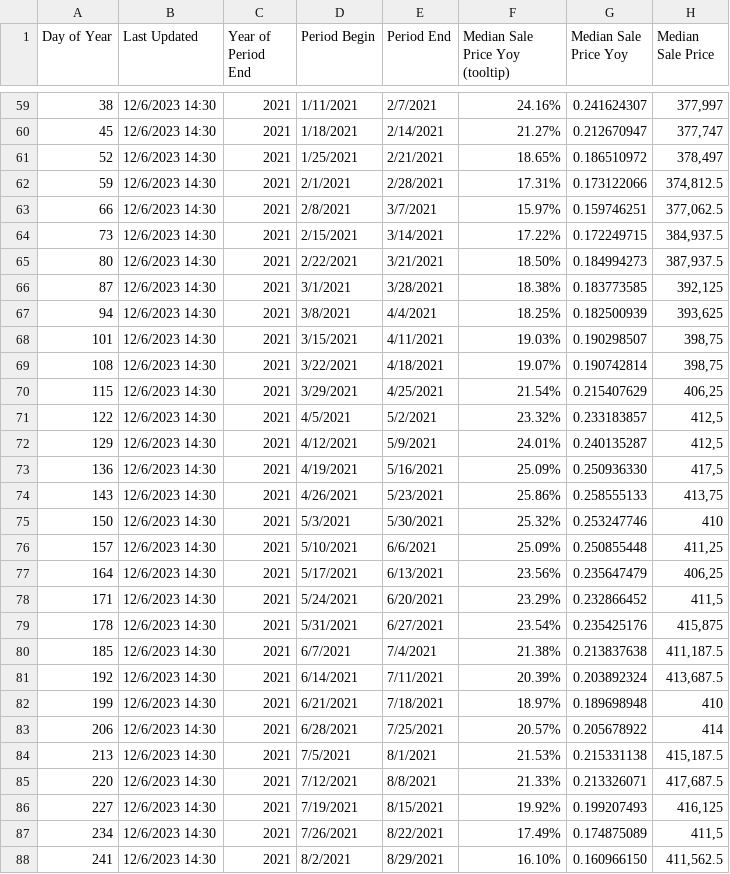
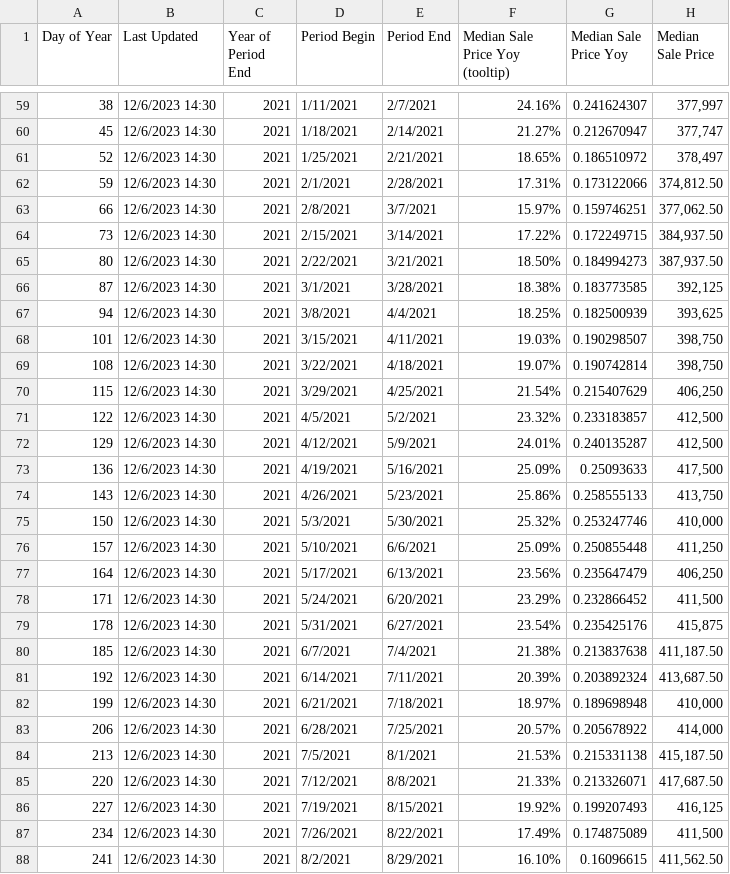
Before and after one commit to kchander92/NYCDSA-RShiny-Project, a CSV file: Median Sale Price/miamiFL.csv, drawn as a sheet; only a part is shown, gaps mark what is left out; the diff covers the shown part only; the diff names each change by its address in the sheet, - before the commit and + after, or states it on an @@ line.

```diff
--- a/Median Sale Price/miamiFL.csv
+++ b/Median Sale Price/miamiFL.csv
-H62 (Median Sale Price): 374,812.5
+H62 (Median Sale Price): 374,812.50
-H63 (Median Sale Price): 377,062.5
+H63 (Median Sale Price): 377,062.50
-H64 (Median Sale Price): 384,937.5
+H64 (Median Sale Price): 384,937.50
-H65 (Median Sale Price): 387,937.5
+H65 (Median Sale Price): 387,937.50
-H68:H69 (Median Sale Price): 398,75
+H68:H69 (Median Sale Price): 398,750
-H70 (Median Sale Price): 406,25
+H70 (Median Sale Price): 406,250
-H71:H72 (Median Sale Price): 412,5
+H71:H72 (Median Sale Price): 412,500
-G73 (Median Sale Price Yoy): 0.250936330
+G73 (Median Sale Price Yoy): 0.25093633
-H73 (Median Sale Price): 417,5
+H73 (Median Sale Price): 417,500
-H74 (Median Sale Price): 413,75
+H74 (Median Sale Price): 413,750
-H75 (Median Sale Price): 410
+H75 (Median Sale Price): 410,000
-H76 (Median Sale Price): 411,25
+H76 (Median Sale Price): 411,250
-H77 (Median Sale Price): 406,25
+H77 (Median Sale Price): 406,250
-H78 (Median Sale Price): 411,5
+H78 (Median Sale Price): 411,500
-H80 (Median Sale Price): 411,187.5
+H80 (Median Sale Price): 411,187.50
-H81 (Median Sale Price): 413,687.5
+H81 (Median Sale Price): 413,687.50
-H82 (Median Sale Price): 410
+H82 (Median Sale Price): 410,000
-H83 (Median Sale Price): 414
+H83 (Median Sale Price): 414,000
-H84 (Median Sale Price): 415,187.5
+H84 (Median Sale Price): 415,187.50
-H85 (Median Sale Price): 417,687.5
+H85 (Median Sale Price): 417,687.50
-H87 (Median Sale Price): 411,5
+H87 (Median Sale Price): 411,500
-G88 (Median Sale Price Yoy): 0.160966150
+G88 (Median Sale Price Yoy): 0.16096615
-H88 (Median Sale Price): 411,562.5
+H88 (Median Sale Price): 411,562.50
```
Also changed, not shown: 141 edited cells elsewhere in this file, Median Sale Price/atlantaGA.csv, Median Sale Price/houstonTX.csv, 1 other file.
